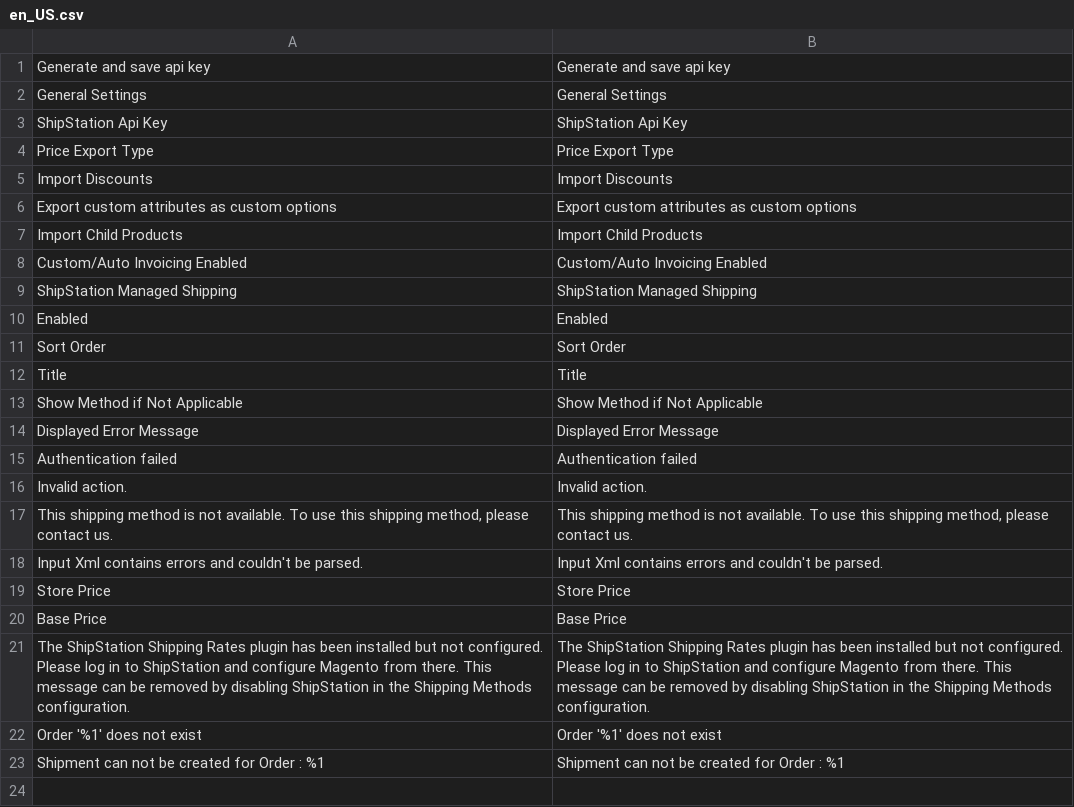
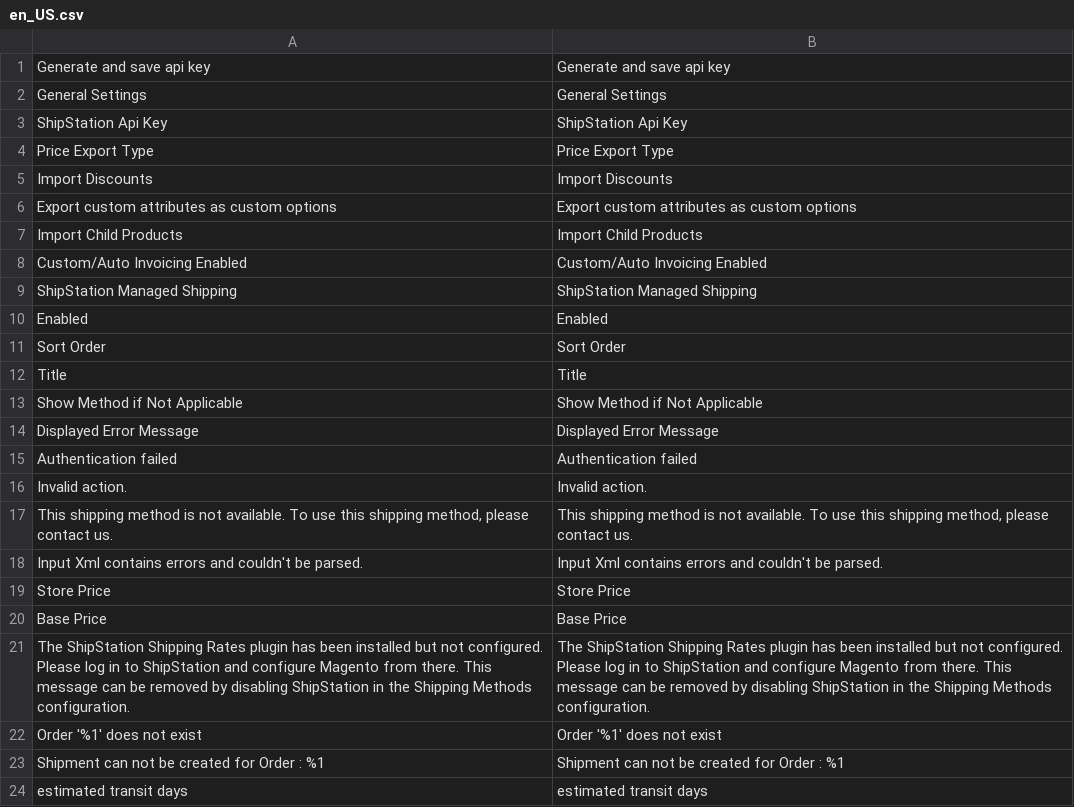
Before and after one commit to shipstation/plugin-magento, a CSV file: Api/i18n/en_US.csv, drawn as a sheet.

```diff
--- a/Api/i18n/en_US.csv
+++ b/Api/i18n/en_US.csv
@@ -23 +23,2 @@
 "Shipment can not be created for Order : %1","Shipment can not be created for Order : %1"
+"estimated transit days","estimated transit days"
```
Also changed, not shown: Api/i18n/de_DE.csv, Api/i18n/es_MX.csv, 5 other files.
